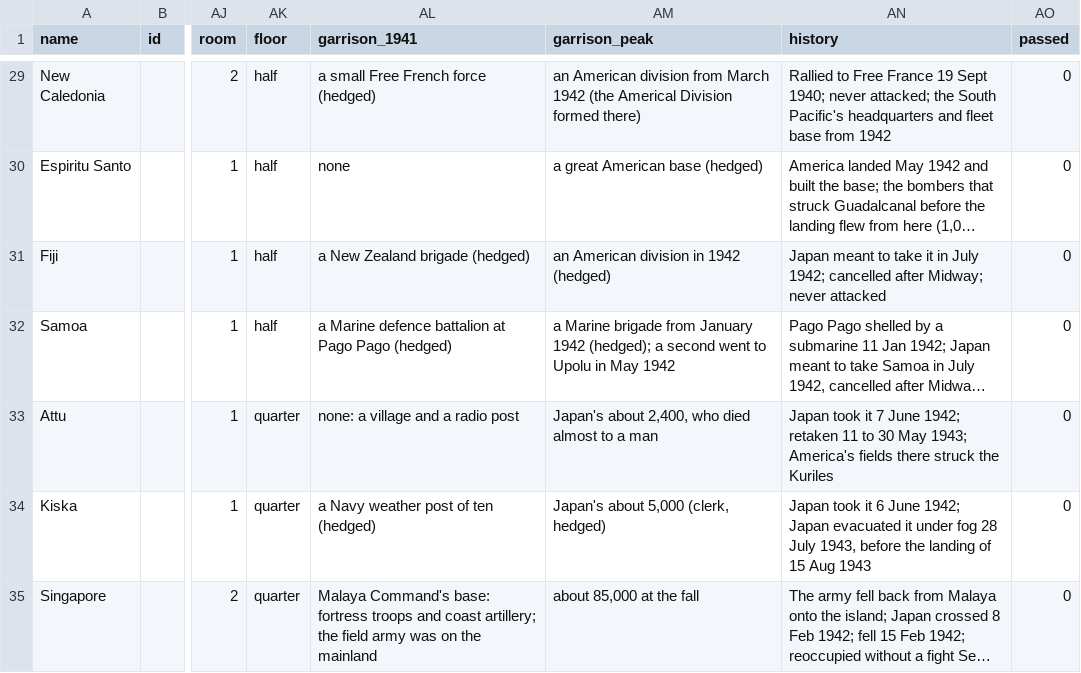
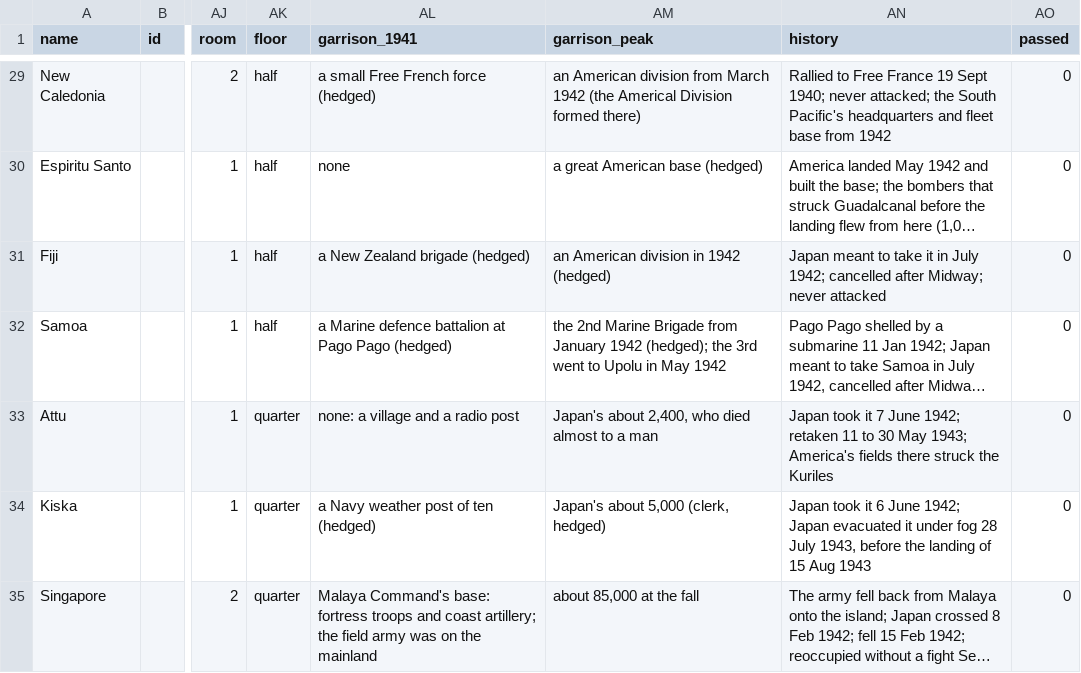
Before and after one commit to Malco222/theater-command, a CSV file: data/campaign/tables/islands-draft.csv, drawn as a sheet; only a part is shown, gaps mark what is left out; long unchanged cells end in …; the diff names each change by its address in the sheet, - before the commit and + after, or states it on an @@ line.

```diff
--- a/data/campaign/tables/islands-draft.csv
+++ b/data/campaign/tables/islands-draft.csv
-AM32 (garrison_peak): a Marine brigade from January 1942 (hedged); a second went to…
+AM32 (garrison_peak): the 2nd Marine Brigade from January 1942 (hedged); the 3rd went to…
```
Also changed, not shown: data/campaign/tables/now/islands-draft.csv.
